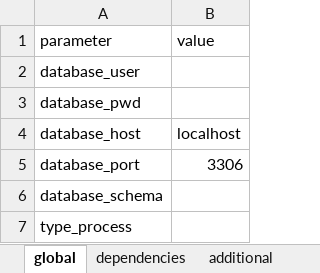
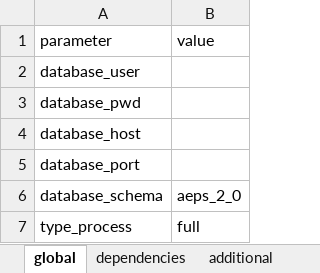
Before and after one commit to CIAT-DAPA/aeps_platform_etl, an Excel workbook: src/configurations/configuration.xlsx, sheet global, drawn as a sheet; values as stored, in another font and other column widths than the file's, no borders; the diff names each change by its address in the sheet, - before the commit and + after, or states it on an @@ line.

```diff
--- a/src/configurations/configuration.xlsx (sheet global)
+++ b/src/configurations/configuration.xlsx (sheet global)
-B4 (value): localhost
+B4 (value): (empty)
-B5 (value): 3306
+B5 (value): (empty)
-B6 (value): (empty)
+B6 (value): aeps_2_0
-B7 (value): (empty)
+B7 (value): full
```
Also changed, not shown: sheet dependencies, sheet additional, src/configurations/form.xlsx, 3 other files.
